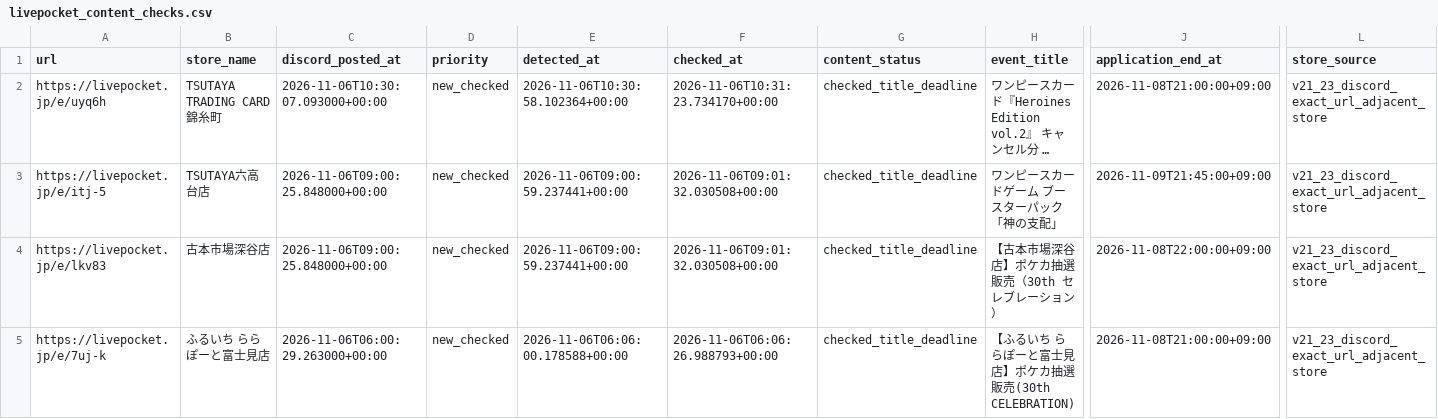
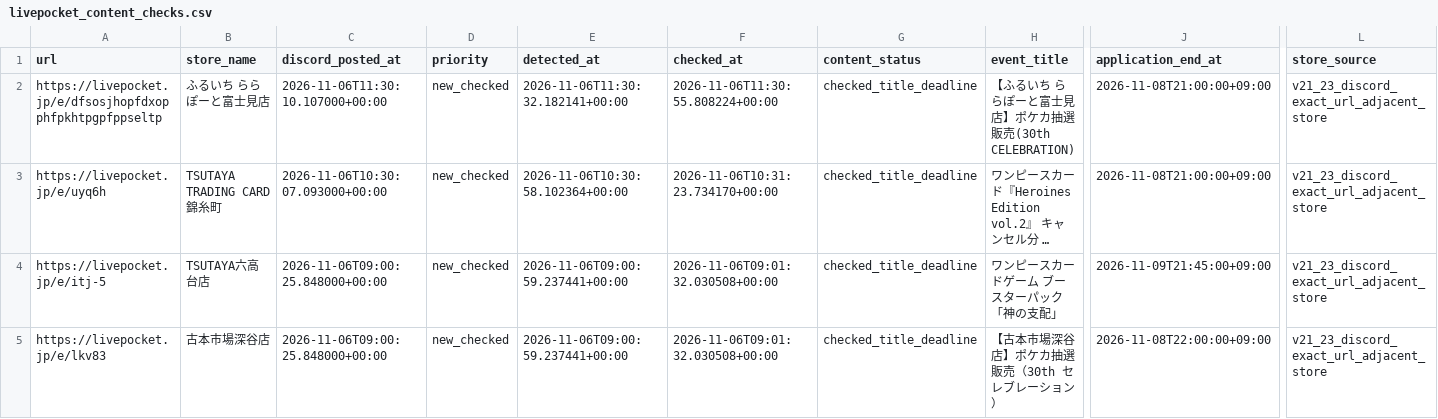
Before and after one commit to ttttt-9554/pokeca-map, a CSV file: livepocket_content_checks.csv, drawn as a sheet; only a part is shown, gaps mark what is left out; the shorter side is filled out with more unchanged rows; long unchanged cells end in …; rows hold the shown columns only; the diff names each change by its address in the sheet, - before the commit and + after, or states it on an @@ line.

```diff
--- a/livepocket_content_checks.csv
+++ b/livepocket_content_checks.csv
+row 2: https://livepocket.jp/e/dfsosjhopfdxopphfpkhtpgpfppseltp | ふるいち ららぽーと富士見店 | 2026-11-06T11:30:10.107000+00:00 | new_checked | 2026-11-06T11:30:32.182141+00:00 | 2026-11-06T11:30:55.808224+00:00 | checked_title_deadline | 【ふるいち ららぽーと富士見店】ポケカ抽選販売(30th CELEBRATION) | 2026-11-08T21:00:00+09:00 | v21_23_discord_exact_url_adjacent_store
```
Also changed, not shown: livepocket_deadline_sources.csv, 5 other files.
